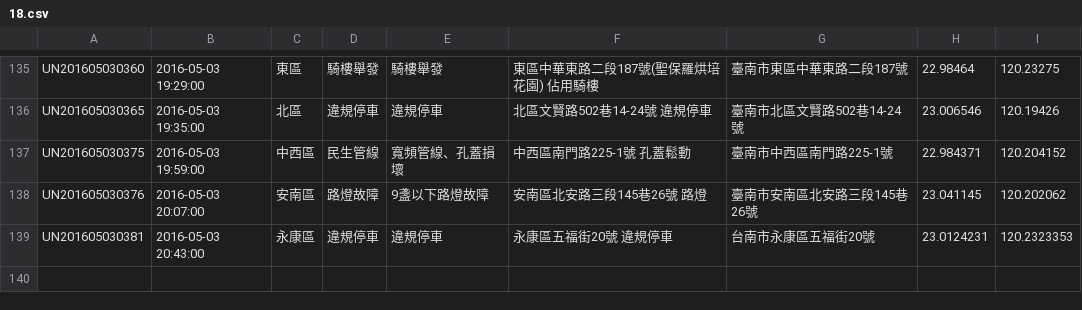
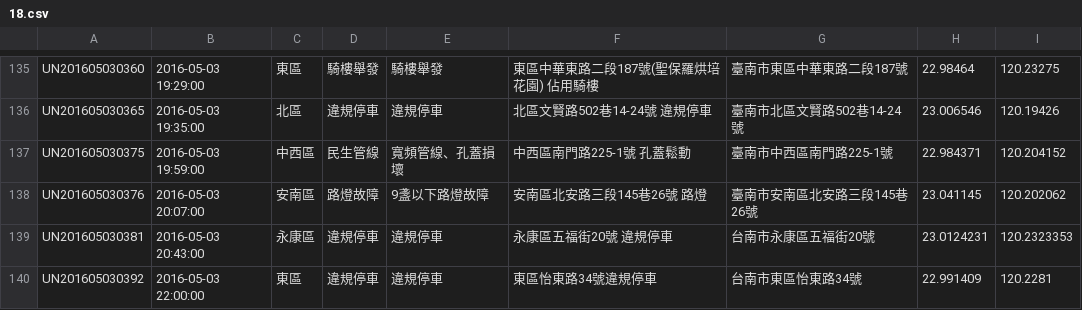
Before and after one commit to kiang/tainan_1999_map, a CSV file: data/2016/18.csv, drawn as a sheet; only a part is shown, gaps mark what is left out; the diff names each change by its address in the sheet, - before the commit and + after, or states it on an @@ line.

```diff
--- a/data/2016/18.csv
+++ b/data/2016/18.csv
+row 140: UN201605030392 | 2016-05-03 22:00:00 | 東區 | 違規停車 | 違規停車 | 東區怡東路34號違規停車 | 台南市東區怡東路34號 | 22.991409 | 120.2281
```
Also changed, not shown: 1 other file.
